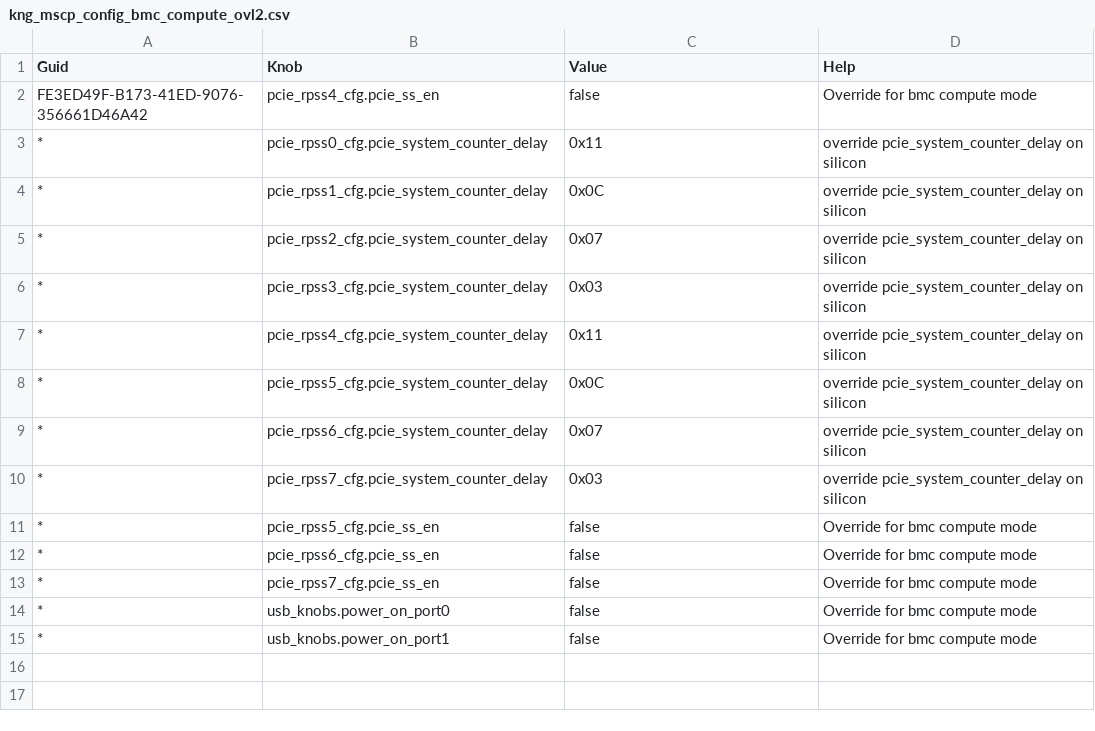
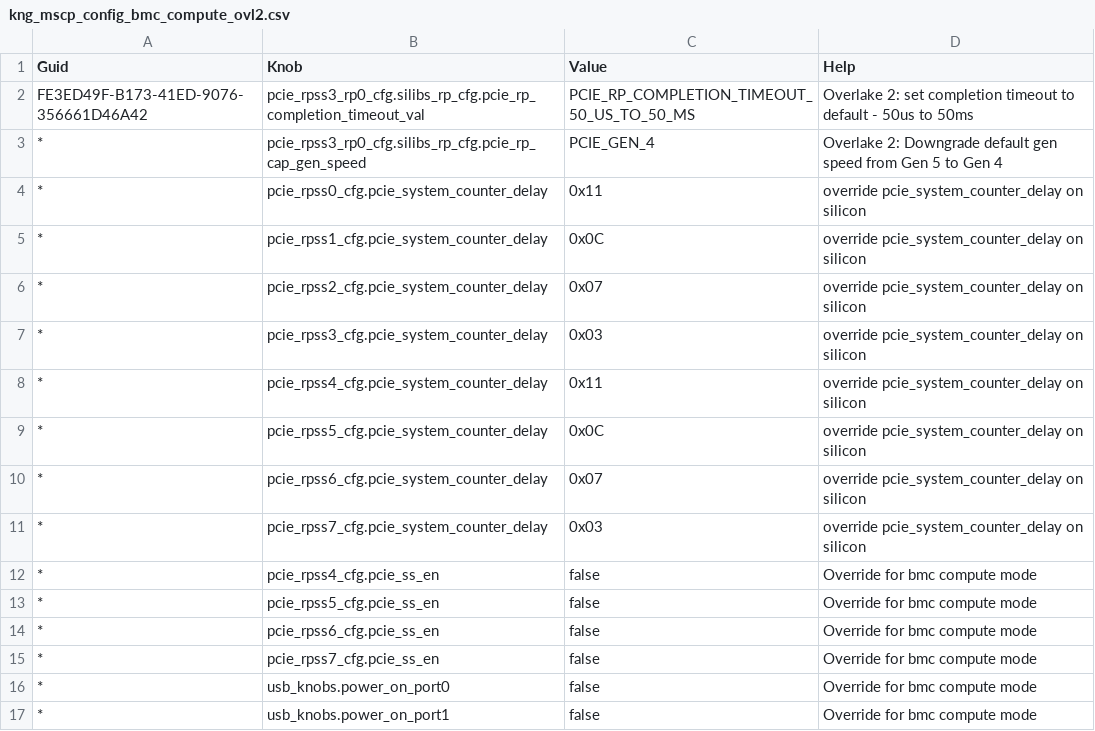
Before and after one commit to jivahire-com/cpp-thread-safe-cache, a CSV file: config/knobs_config/kng_mscp_config_bmc_compute_ovl2.csv, drawn as a sheet; removed rows and columns are numbered as before the commit, all else as after; the diff names each change by its address in the sheet, - before the commit and + after, or states it on an @@ line.

Commit message:
Merged PR 171390: Change Overlake root port knob defaults to conform to OVL3
## Why is this change being made?

The PCIe root port defaults for pcie_rpss3_rp0 currently reflect
Overlake 2 settings (Gen 4, 50us-50ms completion timeout). Overlake 3
is the primary production configuration, and with Overlake 2
production nearing end of life, the XML defaults should match OVL3
expectations. This avoids requiring OVL3 overlays to override the
base configuration and makes the default build correct for the
most common, and soon only, target.

## What is changed?

Update pcie_rpss3_rp0_cfg defaults in kng_mscp_pcie_config_knobs.xml
to OVL3 values: Gen 5 link speed and 260ms-900ms completion timeout.

Remove the now-redundant OVL3 overlay entries from
kng_mscp_config_bmc_compute_ovl3.csv that previously upgraded these
settings.

Add OVL2-specific overlay entries in
kng_mscp_config_bmc_compute_ovl2.csv to downgrade back to Gen 4 and
50us-50ms completion timeout, preserving correct OVL2 behavior.

Reorder pcie_rpss4_cfg.pcie_ss_en entries in both overlay files for
consistency.

## How is the change being tested?

- [ ] No test, document update only
- [x] Unit tests pass
- [ ] Integration tests pass
- [x] Manual tests pass (ensure OVL2 is functionally unaffected)
- [ ] Others, explain:

### Test Platform

- [x] SVP
- [ ] FPGA (Add FPGA Config)
- [ ] Silicon
- [ ] Others, explain:

## Notes

## Risks

OVL2 overlay must be applied correctly; without it, OVL2 boards
would attempt Gen 5 and the longer completion timeout.

There will be link training retries and failure CPERs for lab nodes
that have Overlake 2 cards installed on them.

Related work items: #3364543

```diff
--- a/config/knobs_config/kng_mscp_config_bmc_compute_ovl2.csv
+++ b/config/knobs_config/kng_mscp_config_bmc_compute_ovl2.csv
-row 2: FE3ED49F-B173-41ED-9076-356661D46A42 | pcie_rpss4_cfg.pcie_ss_en | false | Override for bmc compute mode
+row 2: FE3ED49F-B173-41ED-9076-356661D46A42 | pcie_rpss3_rp0_cfg.silibs_rp_cfg.pcie_rp_completion_timeout_val | PCIE_RP_COMPLETION_TIMEOUT_50_US_TO_50_MS | Overlake 2: set completion timeout to default - 50us to 50ms
+row 3: * | pcie_rpss3_rp0_cfg.silibs_rp_cfg.pcie_rp_cap_gen_speed | PCIE_GEN_4 | Overlake 2: Downgrade default gen speed from Gen 5 to Gen 4
+row 12: * | pcie_rpss4_cfg.pcie_ss_en | false | Override for bmc compute mode
```
Also changed, not shown: config/knobs_config/kng_mscp_config_bmc_compute_ovl3.csv, 1 other file.
